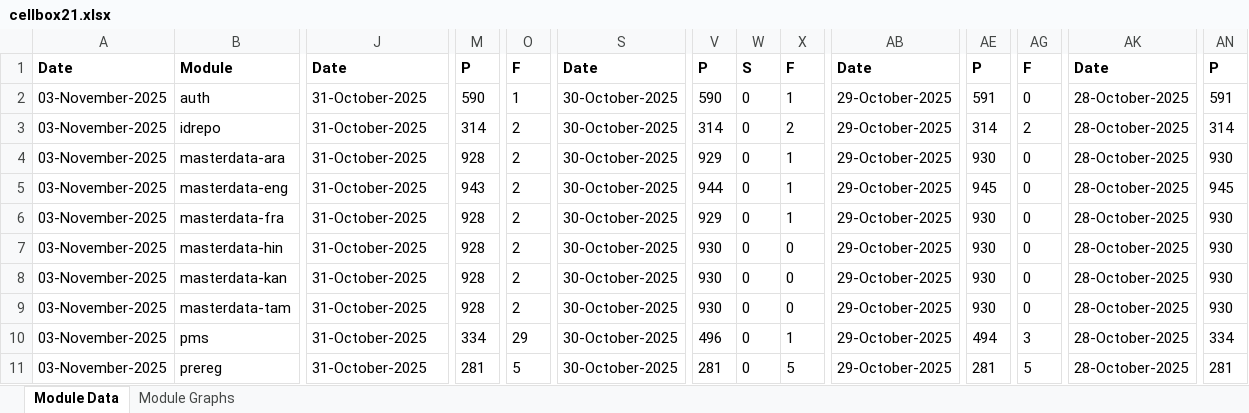
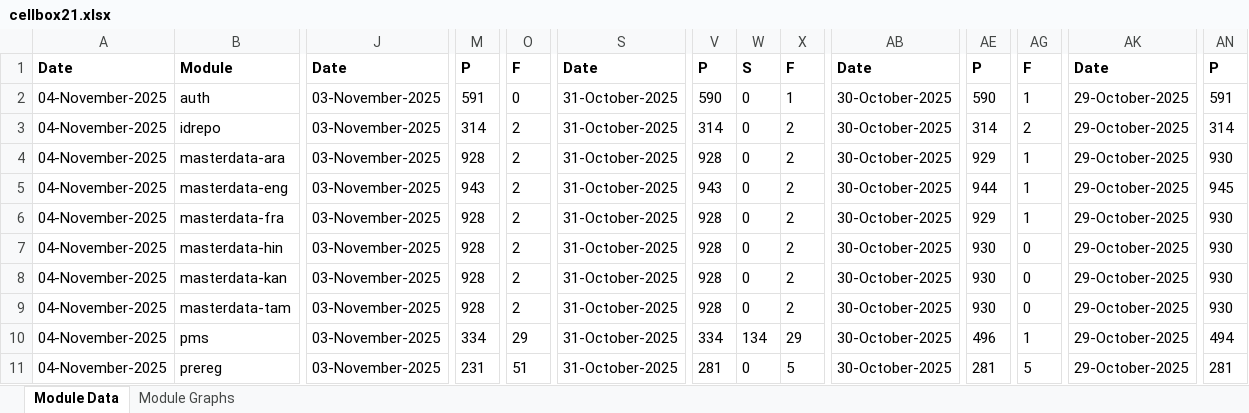
Before and after one commit to mosip/test-management, an Excel workbook: minio-report-tracker/xlxs/cellbox21.xlsx, sheet Module Data, drawn as a sheet; only a part is shown, gaps mark what is left out; values as stored, in another font and other column widths than the file's, no borders; the diff covers the shown part only; the diff names each change by its address in the sheet, - before the commit and + after, or states it on an @@ line.

```diff
--- a/minio-report-tracker/xlxs/cellbox21.xlsx (sheet Module Data)
+++ b/minio-report-tracker/xlxs/cellbox21.xlsx (sheet Module Data)
-A2:A11: 03-November-2025
+A2:A11: 04-November-2025
-J2:J11: 31-October-2025
+J2:J11: 03-November-2025
-M2: 590
+M2: 591
-O2: 1
+O2: 0
-S2:S11: 30-October-2025
+S2:S11: 31-October-2025
-AB2:AB11: 29-October-2025
+AB2:AB11: 30-October-2025
-AE2: 591
+AE2: 590
-AG2: 0
+AG2: 1
-AK2:AK11: 28-October-2025
+AK2:AK11: 29-October-2025
-V4: 929
+V4: 928
-X4:X6: 1
+X4:X6: 2
-AE4: 930
+AE4: 929
-AG4:AG6: 0
+AG4:AG6: 1
-V5: 944
+V5: 943
-AE5: 945
+AE5: 944
-V6: 929
+V6: 928
-AE6: 930
+AE6: 929
-V7:V9: 930
+V7:V9: 928
-X7:X9: 0
+X7:X9: 2
-V10: 496
+V10: 334
-W10: 0
+W10: 134
-X10: 1
+X10: 29
-AE10: 494
+AE10: 496
-AG10: 3
+AG10: 1
-AN10: 334
+AN10: 494
-M11: 281
+M11: 231
-O11: 5
+O11: 51
```
Also changed, not shown: 41 edited cells elsewhere in this sheet, charts or pictures, minio-report-tracker/xlxs/qa-base.xlsx, minio-report-tracker/xlxs/qa1-java21.xlsx, 15 other files.
